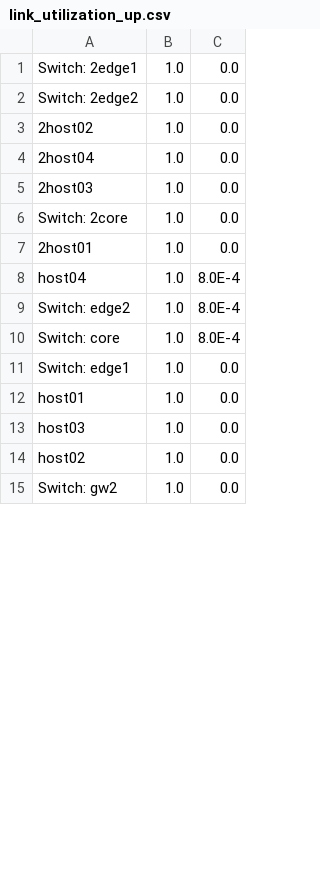
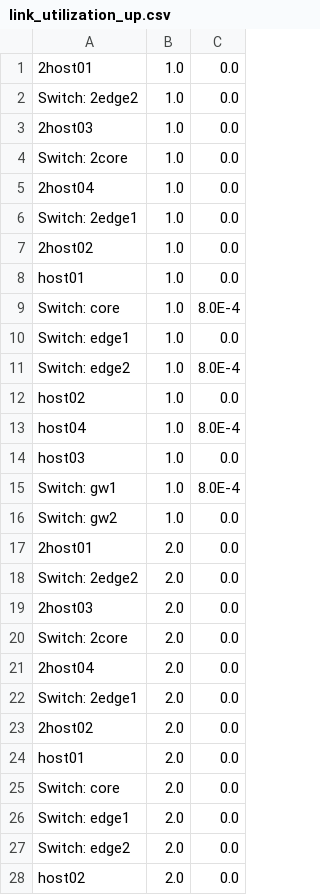
Before and after one commit to Cloudslab/cloudsimsdn, a CSV file: link_utilization_up.csv, drawn as a sheet; only a part is shown; the diff covers the shown part only.

```diff
--- a/link_utilization_up.csv
+++ b/link_utilization_up.csv
@@ -1,15 +1,28 @@
-Switch: 2edge1,1.0,0.0
+2host01,1.0,0.0
 Switch: 2edge2,1.0,0.0
-2host02,1.0,0.0
-2host04,1.0,0.0
 2host03,1.0,0.0
 Switch: 2core,1.0,0.0
-2host01,1.0,0.0
-host04,1.0,8.0E-4
-Switch: edge2,1.0,8.0E-4
+2host04,1.0,0.0
+Switch: 2edge1,1.0,0.0
+2host02,1.0,0.0
+host01,1.0,0.0
 Switch: core,1.0,8.0E-4
 Switch: edge1,1.0,0.0
-host01,1.0,0.0
+Switch: edge2,1.0,8.0E-4
+host02,1.0,0.0
+host04,1.0,8.0E-4
 host03,1.0,0.0
-host02,1.0,0.0
+Switch: gw1,1.0,8.0E-4
 Switch: gw2,1.0,0.0
+2host01,2.0,0.0
+Switch: 2edge2,2.0,0.0
+2host03,2.0,0.0
+Switch: 2core,2.0,0.0
+2host04,2.0,0.0
+Switch: 2edge1,2.0,0.0
+2host02,2.0,0.0
+host01,2.0,0.0
+Switch: core,2.0,0.0
+Switch: edge1,2.0,0.0
+Switch: edge2,2.0,0.0
+host02,2.0,0.0
```
Also changed, not shown: 3 added rows, 1 removed row and 2 edited cells elsewhere in this file, example-intercloud/result_one-workload.csv, link_utilization_down.csv, 16 other files.
